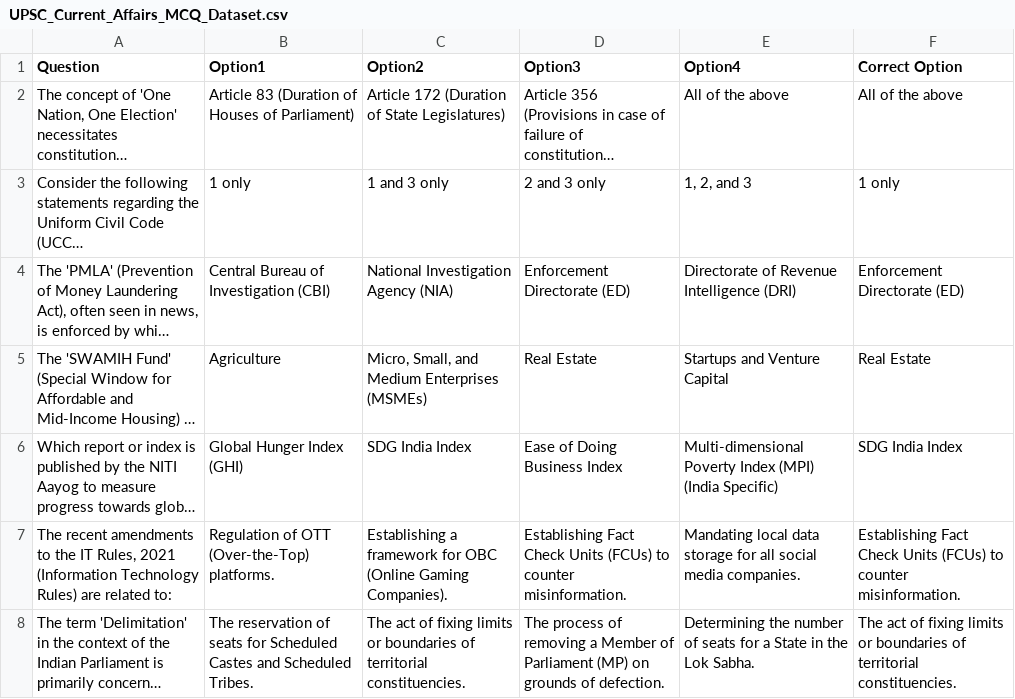
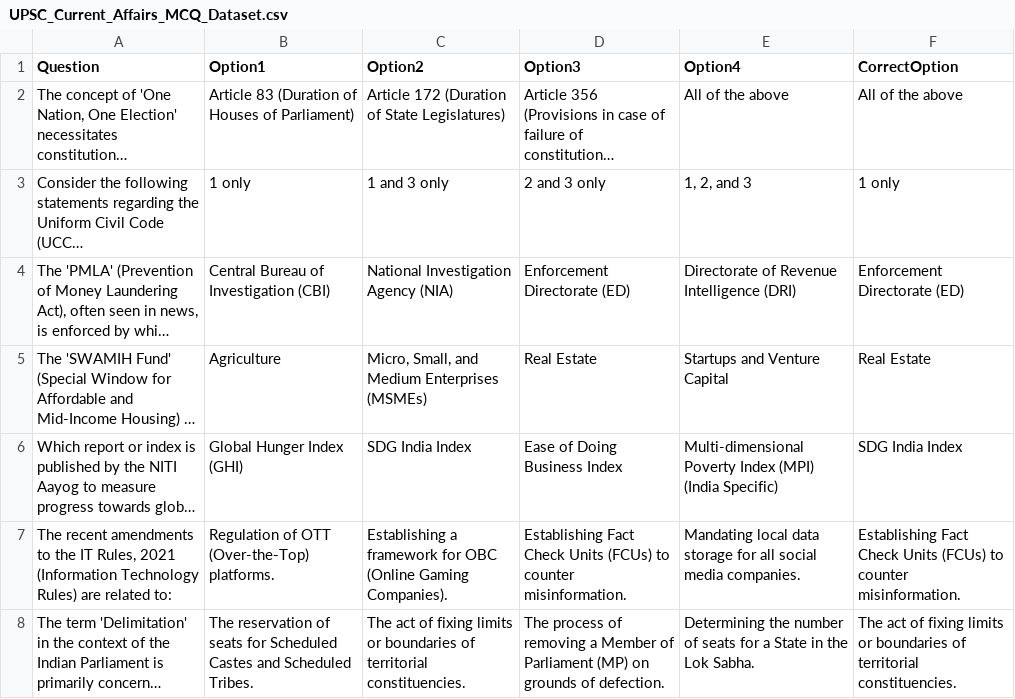
Before and after one commit to Shashwat-Ovhal/Prep_CSE_Prelim_Quiz_Bot, a CSV file: UPSC_Current_Affairs_MCQ_Dataset.csv, drawn as a sheet; only a part is shown; long unchanged cells end in …; the diff names each change by its address in the sheet, - before the commit and + after, or states it on an @@ line.

Commit message:
Formatating and correcting main Quiz logic.

```diff
--- a/UPSC_Current_Affairs_MCQ_Dataset.csv
+++ b/UPSC_Current_Affairs_MCQ_Dataset.csv
-F1: Correct Option
+F1: CorrectOption
```
Also changed, not shown: 2 other files.
